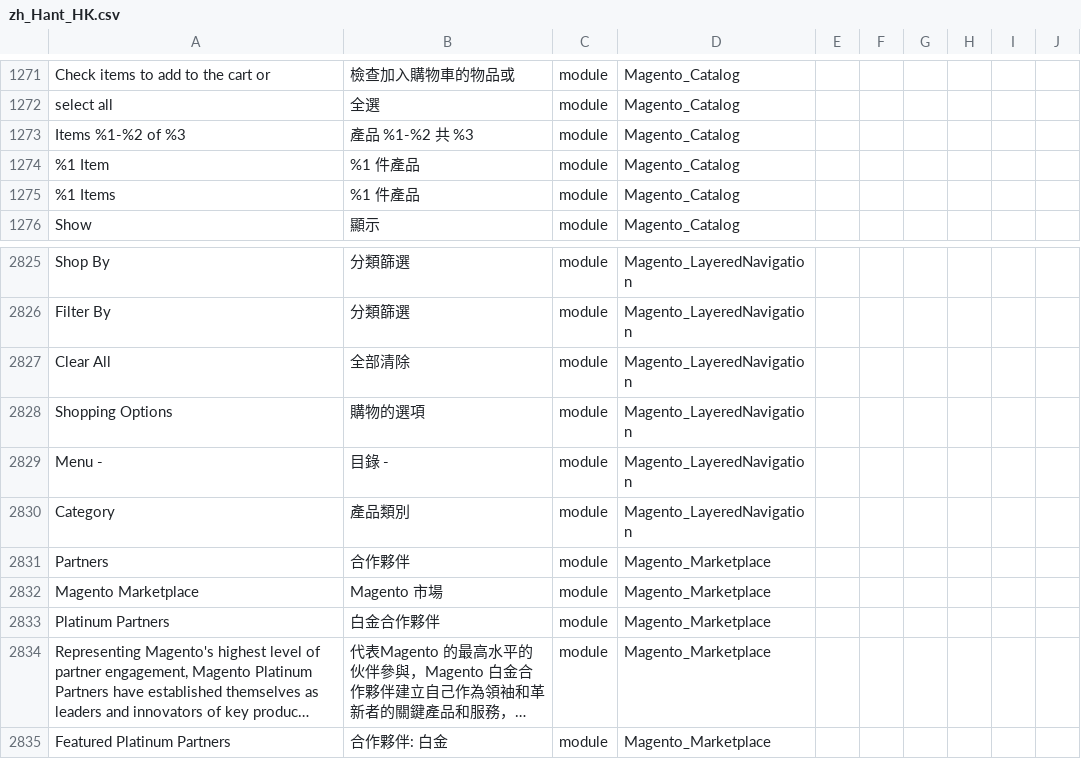
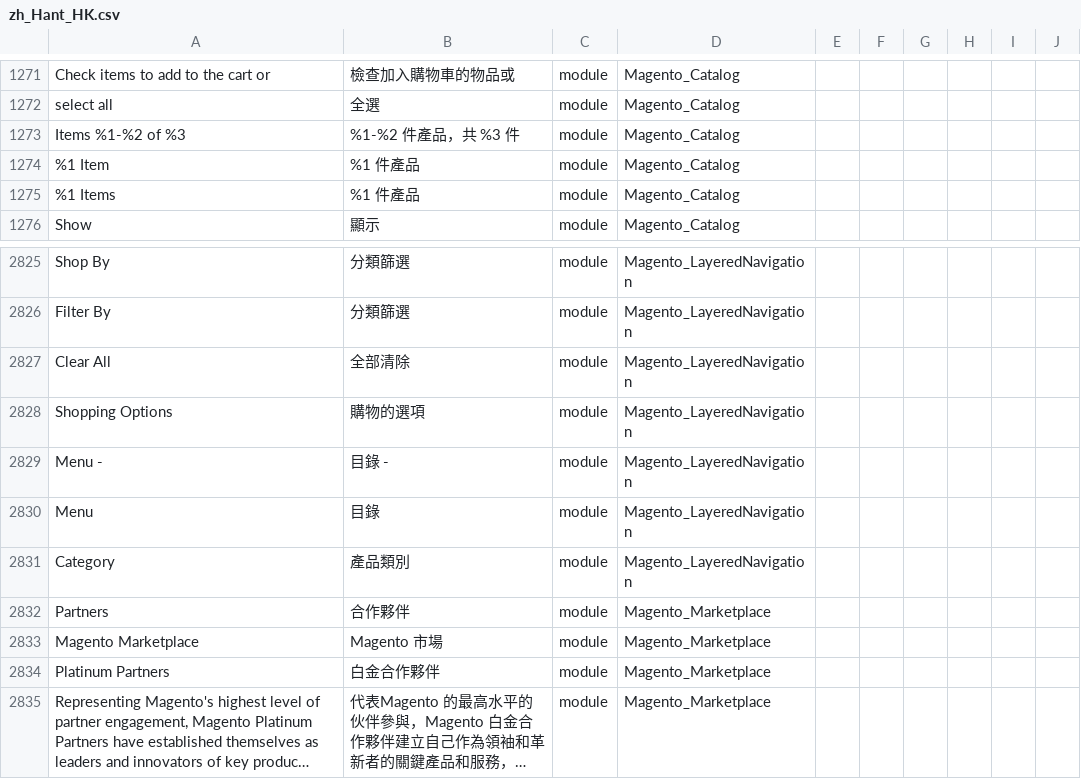
Before and after one commit to raymanjhc/Magento2Language-zh_Hant_HK, a CSV file: zh_Hant_HK.csv, drawn as a sheet; only a part is shown, gaps mark what is left out; the shorter side is filled out with more unchanged rows; long unchanged cells end in …; the diff names each change by its address in the sheet, - before the commit and + after, or states it on an @@ line.

Commit message:
update translate

```diff
--- a/zh_Hant_HK.csv
+++ b/zh_Hant_HK.csv
-B1273: 產品 %1-%2 共 %3
+B1273: %1-%2 件產品，共 %3 件
+row 2830: Menu | 目錄 | module | Magento_LayeredNavigation
```
